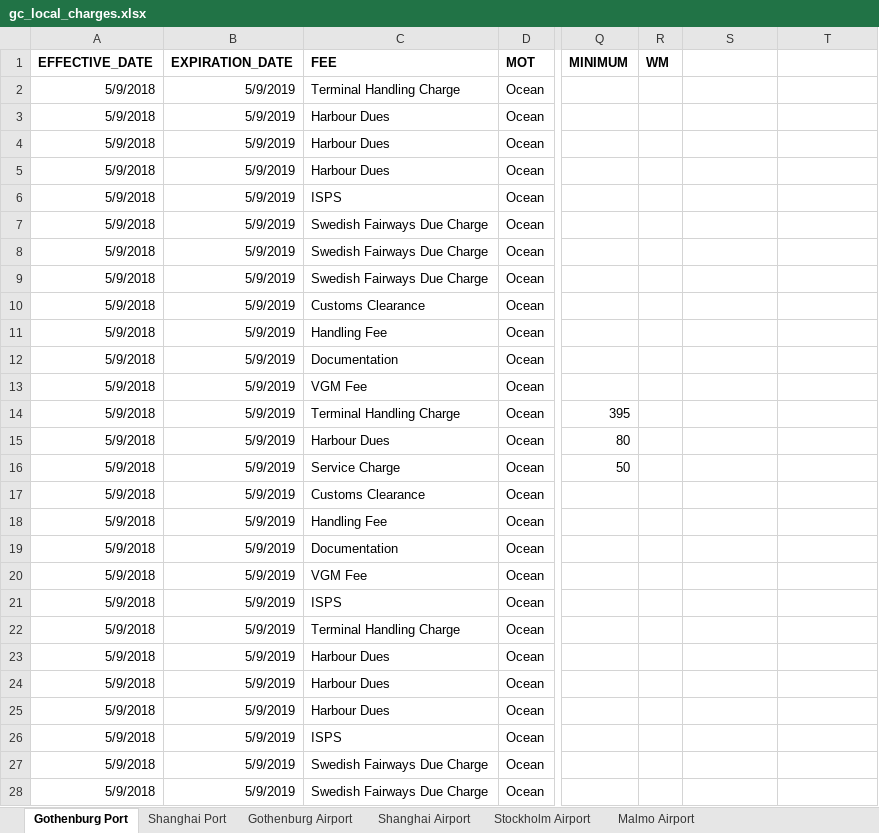
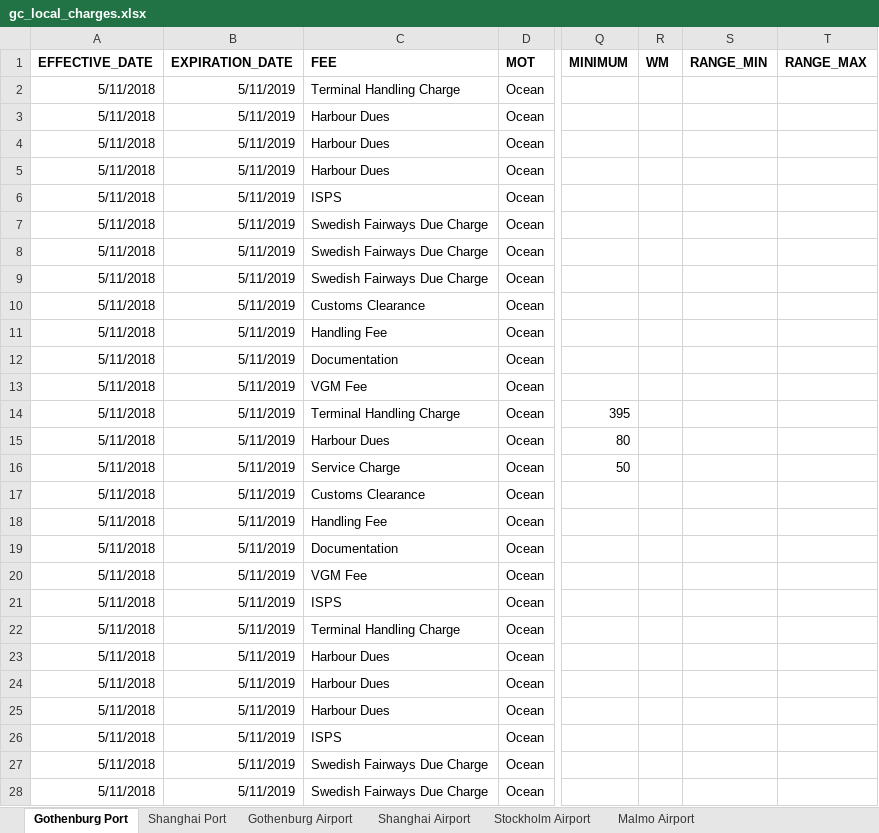
Before and after one commit to romikoops/polaris_clone, an Excel workbook: db/dummydata/gc_local_charges.xlsx, sheet Gothenburg Port, drawn as a sheet; only a part is shown, gaps mark what is left out; values as stored, in another font and other column widths than the file's, no borders; charts and pictures not drawn; the diff covers the shown part only; the diff names each change by its address in the sheet, - before the commit and + after, or states it on an @@ line.

```diff
--- a/db/dummydata/gc_local_charges.xlsx (sheet Gothenburg Port)
+++ b/db/dummydata/gc_local_charges.xlsx (sheet Gothenburg Port)
-S1: (empty)
+S1: RANGE_MIN
-T1: (empty)
+T1: RANGE_MAX
-A2:A28 (EFFECTIVE_DATE): 5/9/2018
+A2:A28 (EFFECTIVE_DATE): 5/11/2018
-B2:B28 (EXPIRATION_DATE): 5/9/2019
+B2:B28 (EXPIRATION_DATE): 5/11/2019
```
Also changed, not shown: 22 edited cells elsewhere in this sheet, sheet Stockholm Airport, sheet Malmo Airport, sheet Gothenburg Airport, sheet Shanghai Port, sheet Shanghai Airport, 7 other files.
